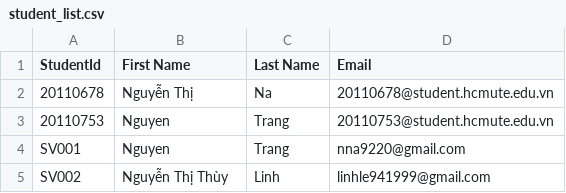
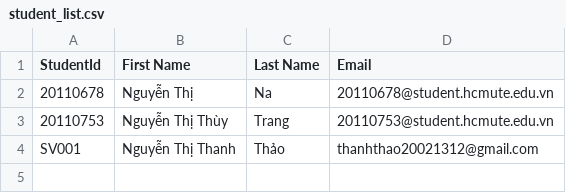
Before and after one commit to nna9220/final, a CSV file: student_list.csv, drawn as a sheet.

```diff
--- a/student_list.csv
+++ b/student_list.csv
@@ -2,4 +2,3 @@ StudentId,First Name,Last Name,Email
 20110678,Nguyễn Thị ,Na,20110678@student.hcmute.edu.vn
-20110753,Nguyen,Trang,20110753@student.hcmute.edu.vn
-SV001,Nguyen,Trang,nna9220@gmail.com
-SV002,Nguyễn Thị Thùy,Linh,linhle941999@gmail.com
+20110753,Nguyễn Thị Thùy,Trang,20110753@student.hcmute.edu.vn
+SV001,Nguyễn Thị Thanh,Thảo,thanhthao20021312@gmail.com
```
Also changed, not shown: 42 other files.
